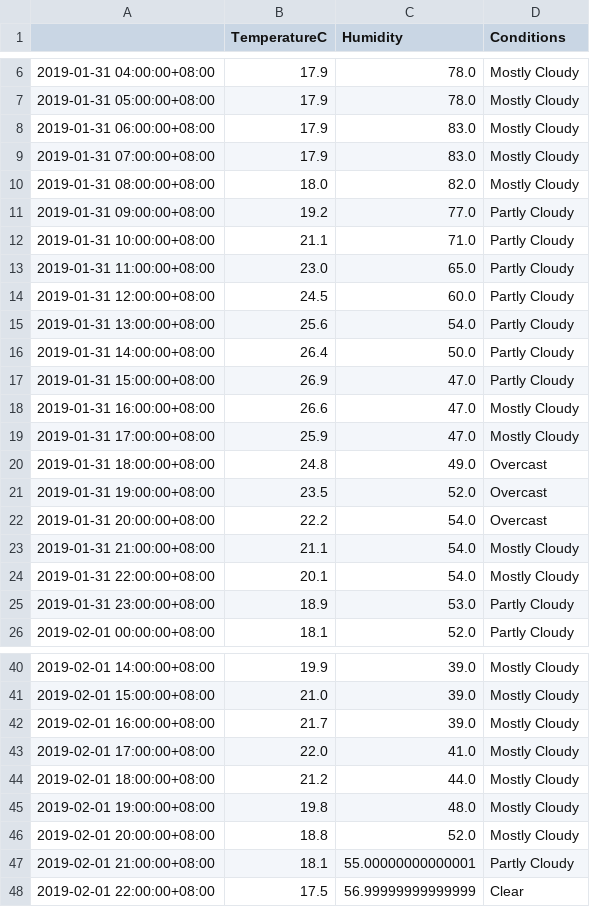
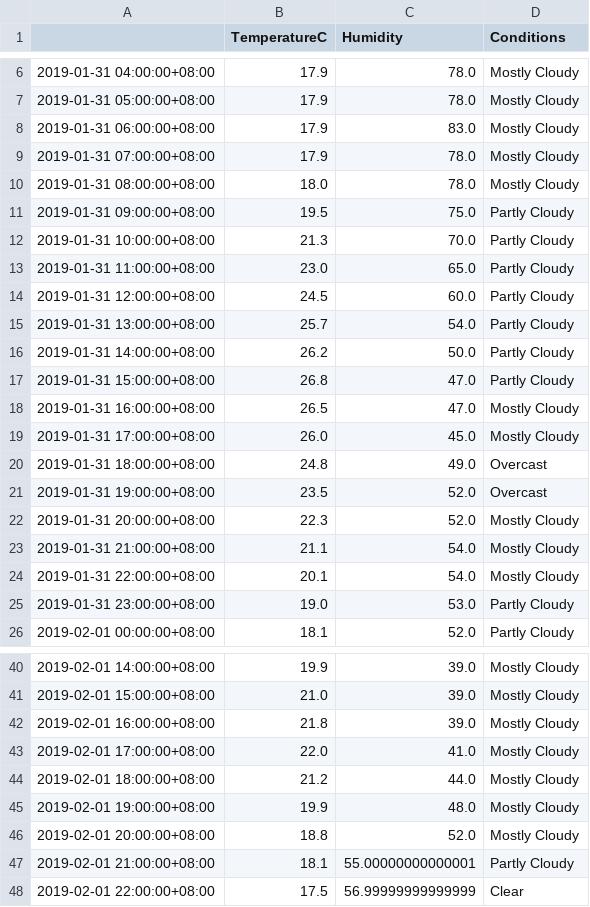
Before and after one commit to leonardmac0614/update_realtime, a CSV file: predict_files/GZ_pred_dark_2019-01-31.csv, drawn as a sheet; only a part is shown, gaps mark what is left out.

```diff
--- a/predict_files/GZ_pred_dark_2019-01-31.csv
+++ b/predict_files/GZ_pred_dark_2019-01-31.csv
@@ -8,19 +8,19 @@
 2019-01-31 06:00:00+08:00,17.9,83.0,Mostly Cloudy
-2019-01-31 07:00:00+08:00,17.9,83.0,Mostly Cloudy
-2019-01-31 08:00:00+08:00,18.0,82.0,Mostly Cloudy
-2019-01-31 09:00:00+08:00,19.2,77.0,Partly Cloudy
-2019-01-31 10:00:00+08:00,21.1,71.0,Partly Cloudy
+2019-01-31 07:00:00+08:00,17.9,78.0,Mostly Cloudy
+2019-01-31 08:00:00+08:00,18.0,78.0,Mostly Cloudy
+2019-01-31 09:00:00+08:00,19.5,75.0,Partly Cloudy
+2019-01-31 10:00:00+08:00,21.3,70.0,Partly Cloudy
 2019-01-31 11:00:00+08:00,23.0,65.0,Partly Cloudy
 2019-01-31 12:00:00+08:00,24.5,60.0,Partly Cloudy
-2019-01-31 13:00:00+08:00,25.6,54.0,Partly Cloudy
-2019-01-31 14:00:00+08:00,26.4,50.0,Partly Cloudy
-2019-01-31 15:00:00+08:00,26.9,47.0,Partly Cloudy
-2019-01-31 16:00:00+08:00,26.6,47.0,Mostly Cloudy
-2019-01-31 17:00:00+08:00,25.9,47.0,Mostly Cloudy
+2019-01-31 13:00:00+08:00,25.7,54.0,Partly Cloudy
+2019-01-31 14:00:00+08:00,26.2,50.0,Partly Cloudy
+2019-01-31 15:00:00+08:00,26.8,47.0,Partly Cloudy
+2019-01-31 16:00:00+08:00,26.5,47.0,Mostly Cloudy
+2019-01-31 17:00:00+08:00,26.0,45.0,Mostly Cloudy
 2019-01-31 18:00:00+08:00,24.8,49.0,Overcast
 2019-01-31 19:00:00+08:00,23.5,52.0,Overcast
-2019-01-31 20:00:00+08:00,22.2,54.0,Overcast
+2019-01-31 20:00:00+08:00,22.3,52.0,Mostly Cloudy
 2019-01-31 21:00:00+08:00,21.1,54.0,Mostly Cloudy
 2019-01-31 22:00:00+08:00,20.1,54.0,Mostly Cloudy
-2019-01-31 23:00:00+08:00,18.9,53.0,Partly Cloudy
+2019-01-31 23:00:00+08:00,19.0,53.0,Partly Cloudy
 2019-02-01 00:00:00+08:00,18.1,52.0,Partly Cloudy
@@ -41,6 +41,6 @@
 2019-02-01 15:00:00+08:00,21.0,39.0,Mostly Cloudy
-2019-02-01 16:00:00+08:00,21.7,39.0,Mostly Cloudy
+2019-02-01 16:00:00+08:00,21.8,39.0,Mostly Cloudy
 2019-02-01 17:00:00+08:00,22.0,41.0,Mostly Cloudy
 2019-02-01 18:00:00+08:00,21.2,44.0,Mostly Cloudy
-2019-02-01 19:00:00+08:00,19.8,48.0,Mostly Cloudy
+2019-02-01 19:00:00+08:00,19.9,48.0,Mostly Cloudy
 2019-02-01 20:00:00+08:00,18.8,52.0,Mostly Cloudy
```
Also changed, not shown: GZ_his_dark.csv.
